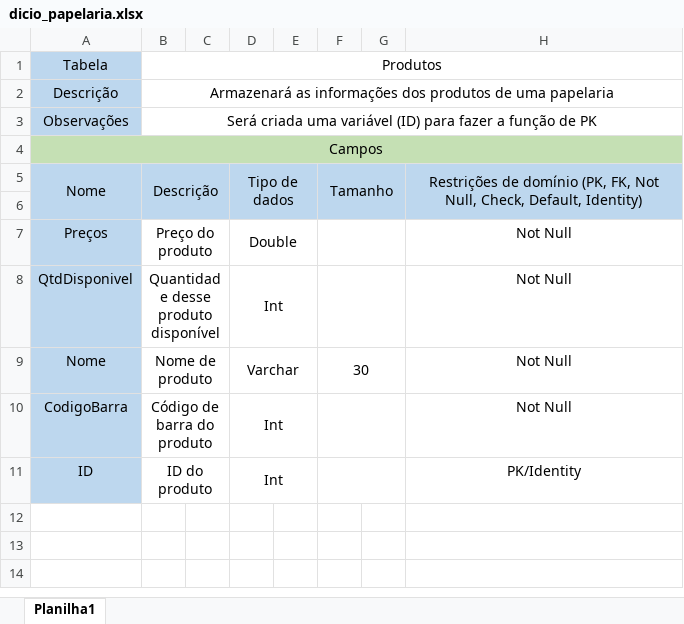
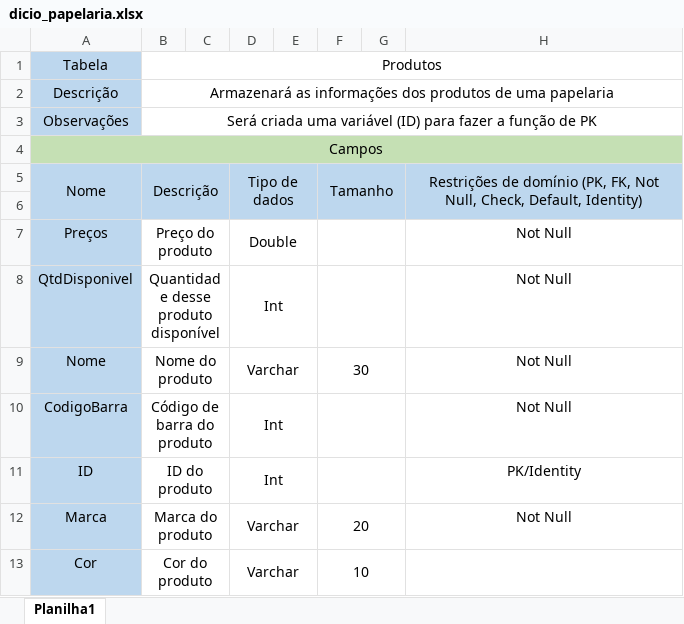
Before and after one commit to Harthuz/ADS2024, an Excel workbook: 1° Bimestre/Aula 0228/Exercicios/dicio_papelaria.xlsx, sheet Planilha1, drawn as a sheet; values as stored, in another font and other column widths than the file's, no borders; the diff names each change by its address in the sheet, - before the commit and + after, or states it on an @@ line.

```diff
--- a/1° Bimestre/Aula 0228/Exercicios/dicio_papelaria.xlsx (sheet Planilha1)
+++ b/1° Bimestre/Aula 0228/Exercicios/dicio_papelaria.xlsx (sheet Planilha1)
-B9: Nome de produto
+B9: Nome do produto
+row 12: Marca | Marca do produto |  | Varchar |  | 20 |  | Not Null
+row 13: Cor | Cor do produto |  | Varchar |  | 10
```
Also changed, not shown: 1° Bimestre/Aula 0228/Exercicios/dicio_empresa.xlsx, 1° Bimestre/Aula 0228/Exercicios/dicio_escola.xlsx, 2 other files.
